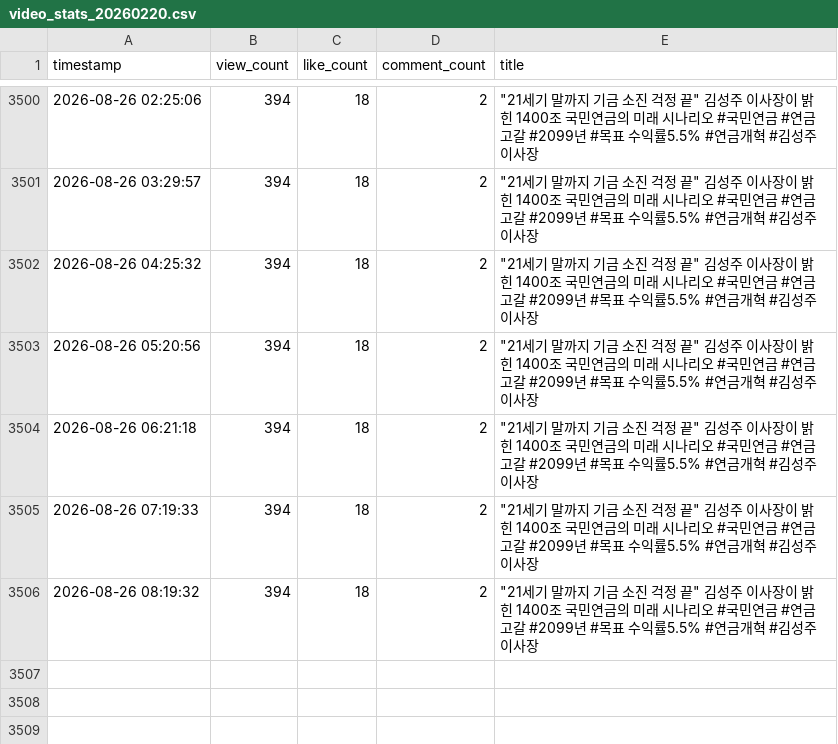
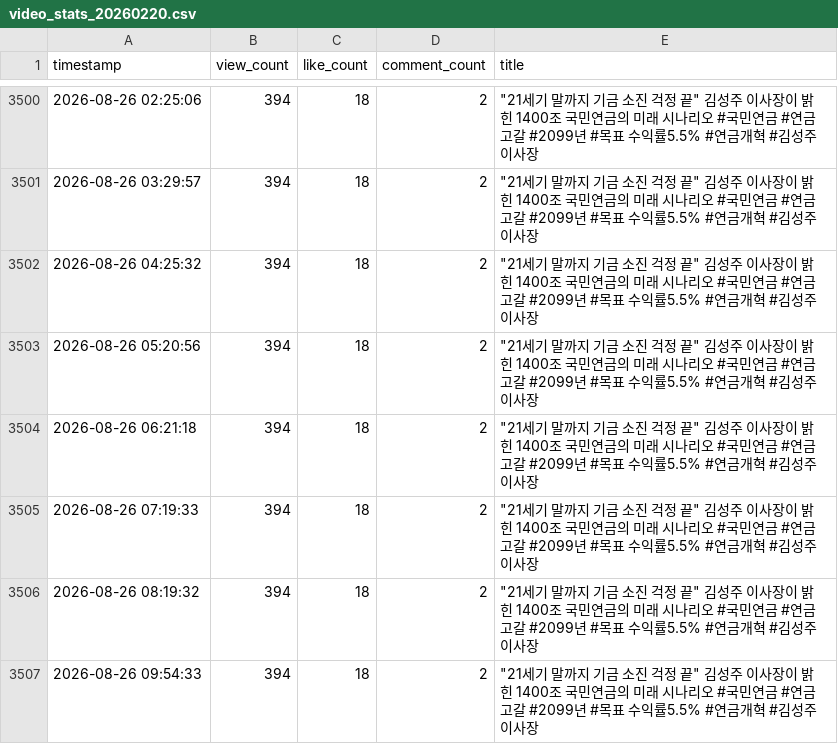
Before and after one commit to alisyos/youtube_monitoring, a CSV file: video_stats_20260220.csv, drawn as a sheet; only a part is shown, gaps mark what is left out; the diff names each change by its address in the sheet, - before the commit and + after, or states it on an @@ line.

```diff
--- a/video_stats_20260220.csv
+++ b/video_stats_20260220.csv
+row 3507: 2026-08-26 09:54:33 | 394 | 18 | 2 | "21세기 말까지 기금 소진 걱정 끝" 김성주 이사장이 밝힌 1400조 국민연금의 미래 시나리오 #국민연금 #연금고갈 #2099년 #목표 수익률5.5% #연금개혁 #김성주이사장
```
Also changed, not shown: video_stats_20260214.csv, video_stats_20260423.csv.
